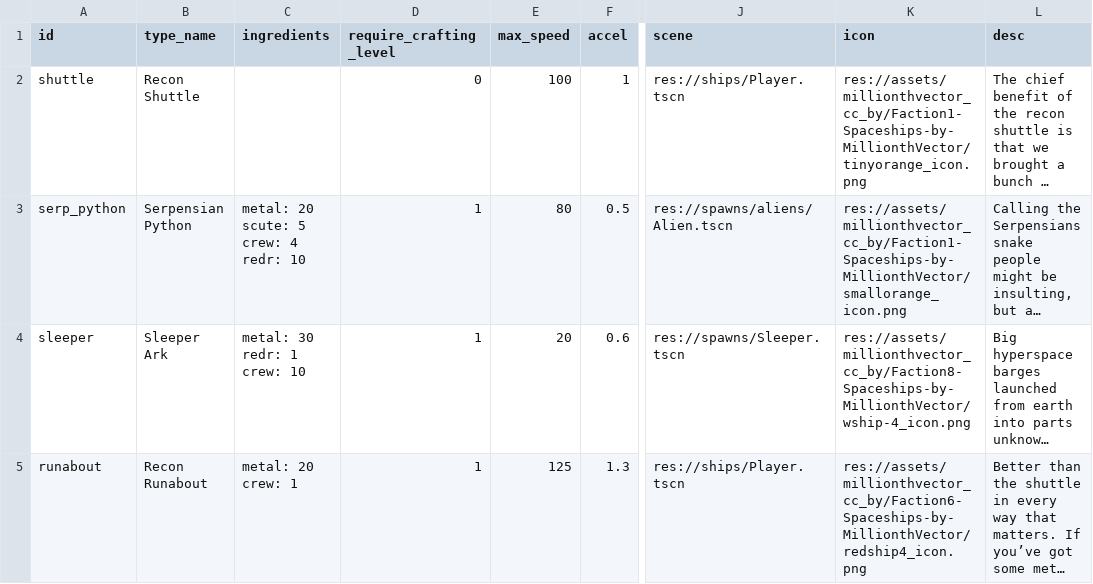
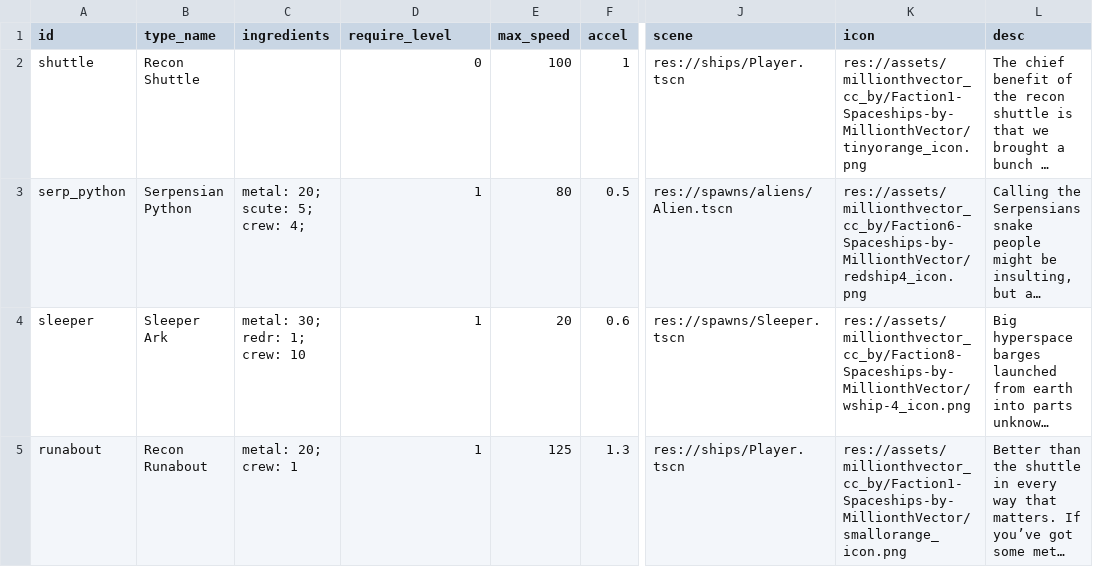
Before and after one commit to EamonnMR/SurviveSpace, a CSV file: data/ships.csv, drawn as a sheet; only a part is shown, gaps mark what is left out; long unchanged cells end in …; the diff names each change by its address in the sheet, - before the commit and + after, or states it on an @@ line.

```diff
--- a/data/ships.csv
+++ b/data/ships.csv
-D1: require_crafting_level
+D1: require_level
-C3 (ingredients): metal: 20 scute: 5 crew: 4 redr: 10
+C3 (ingredients): metal: 20; scute: 5; crew: 4;
-K3 (icon): res://assets/millionthvector_cc_by/Faction1-Spaceships-by-MillionthVector/smallorange_icon.png
+K3 (icon): res://assets/millionthvector_cc_by/Faction6-Spaceships-by-MillionthVector/redship4_icon.png
-C4 (ingredients): metal: 30 redr: 1 crew: 10
+C4 (ingredients): metal: 30; redr: 1; crew: 10
-C5 (ingredients): metal: 20 crew: 1
+C5 (ingredients): metal: 20; crew: 1
-K5 (icon): res://assets/millionthvector_cc_by/Faction6-Spaceships-by-MillionthVector/redship4_icon.png
+K5 (icon): res://assets/millionthvector_cc_by/Faction1-Spaceships-by-MillionthVector/smallorange_icon.png
```
Also changed, not shown: 6 other files.
